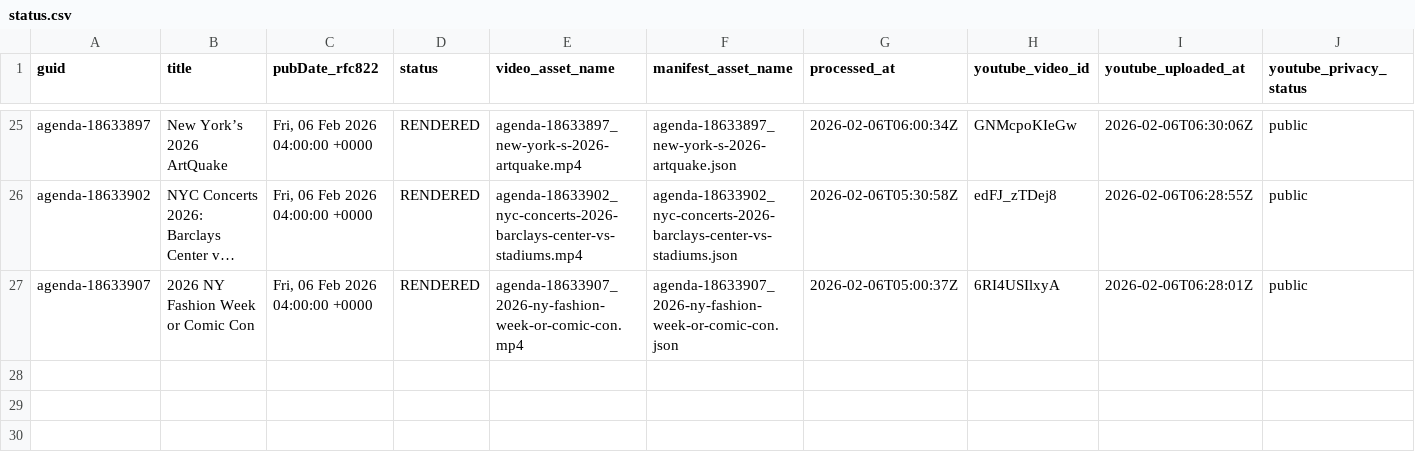
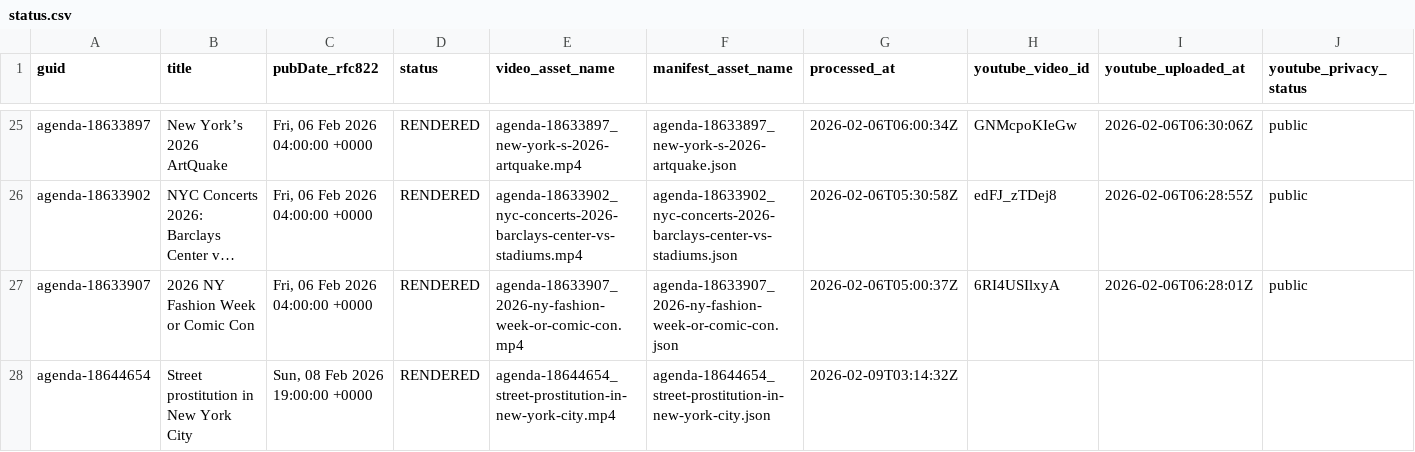
Before and after one commit to agenda-podcast/newsroom, a CSV file: data/video-data/status.csv, drawn as a sheet; only a part is shown, gaps mark what is left out; long unchanged cells end in …; rows hold the shown columns only; the diff names each change by its address in the sheet, - before the commit and + after, or states it on an @@ line.

```diff
--- a/data/video-data/status.csv
+++ b/data/video-data/status.csv
+row 28: agenda-18644654 | Street prostitution in New York City | Sun, 08 Feb 2026 19:00:00 +0000 | RENDERED | agenda-18644654_street-prostitution-in-new-york-city.mp4 | agenda-18644654_street-prostitution-in-new-york-city.json | 2026-02-09T03:14:32Z
```
Also changed, not shown: data/video-data/videos.csv, 1 other file.
